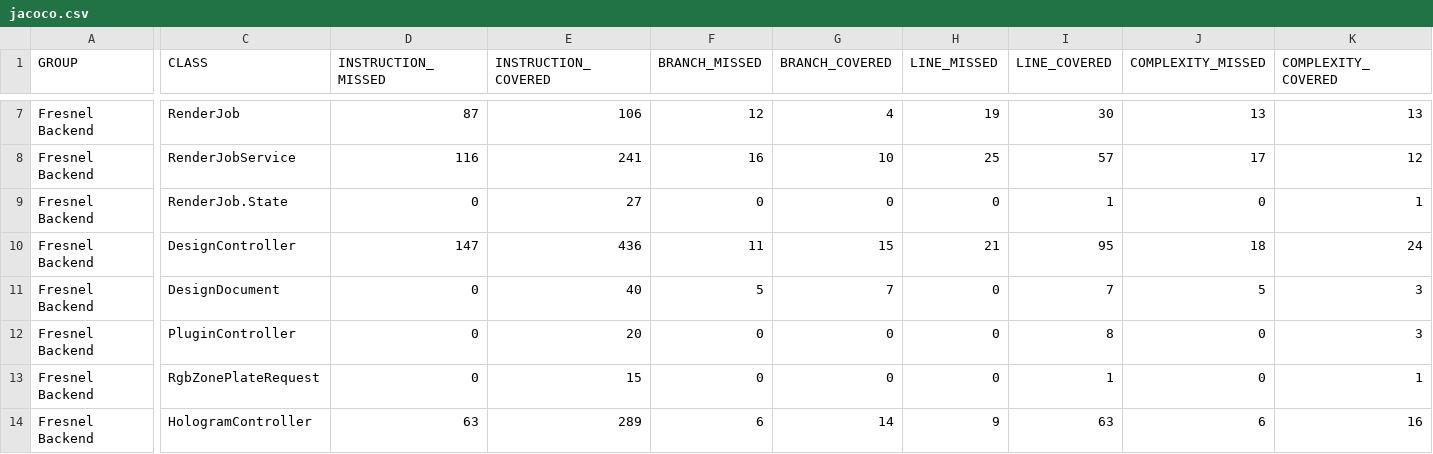
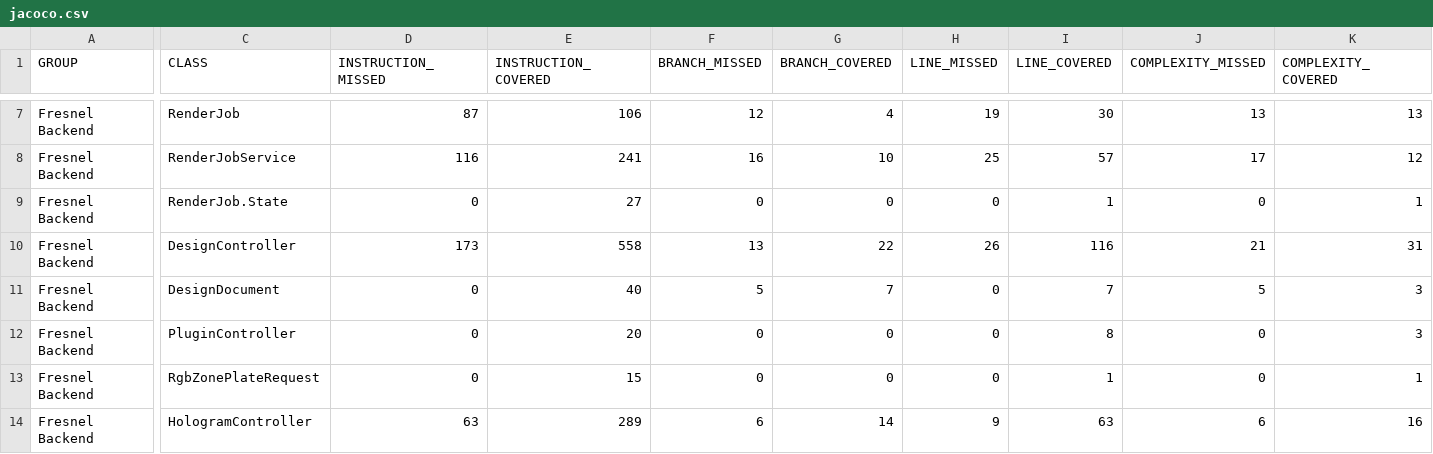
Before and after one commit to carstenartur/Fresnel, a CSV file: site/backend/jacoco/jacoco.csv, drawn as a sheet; only a part is shown, gaps mark what is left out; the diff covers the shown part only; the diff names each change by its address in the sheet, - before the commit and + after, or states it on an @@ line.

```diff
--- a/site/backend/jacoco/jacoco.csv
+++ b/site/backend/jacoco/jacoco.csv
-D10 (INSTRUCTION_MISSED): 147
+D10 (INSTRUCTION_MISSED): 173
-E10 (INSTRUCTION_COVERED): 436
+E10 (INSTRUCTION_COVERED): 558
-F10 (BRANCH_MISSED): 11
+F10 (BRANCH_MISSED): 13
-G10 (BRANCH_COVERED): 15
+G10 (BRANCH_COVERED): 22
-H10 (LINE_MISSED): 21
+H10 (LINE_MISSED): 26
-I10 (LINE_COVERED): 95
+I10 (LINE_COVERED): 116
-J10 (COMPLEXITY_MISSED): 18
+J10 (COMPLEXITY_MISSED): 21
-K10 (COMPLEXITY_COVERED): 24
+K10 (COMPLEXITY_COVERED): 31
```
Also changed, not shown: 2 edited cells elsewhere in this file, 33 other files.
